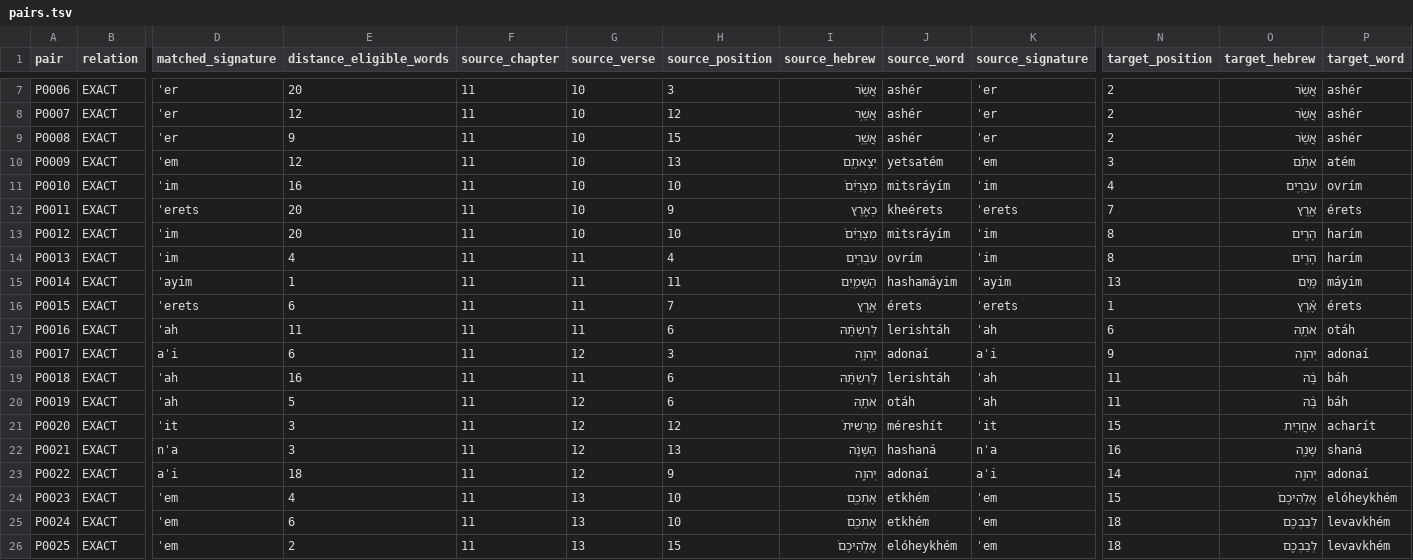
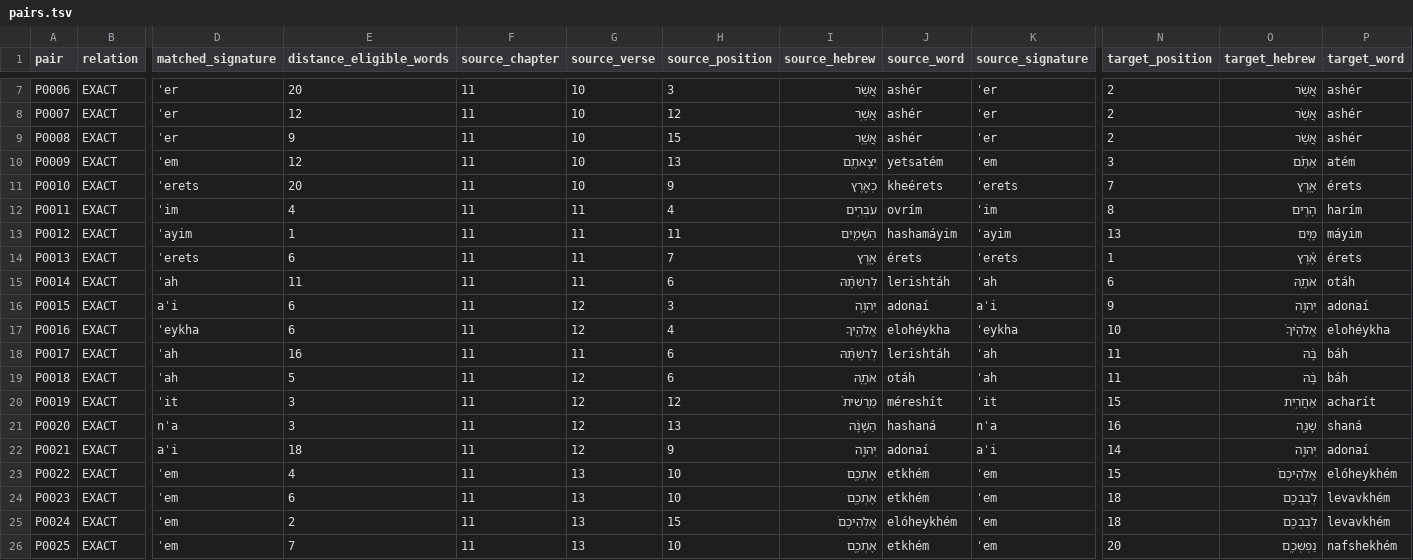
Before and after one commit to TextualPatterningLab/torah-word-rhyme-architecture, a TSV file: results/passages/deuteronomy_11-10_11-15_strict/pairs.tsv, drawn as a sheet; only a part is shown, gaps mark what is left out; removed rows and columns are numbered as before the commit, all else as after; rows hold the shown columns only; the diff covers the shown part only; the diff names each change by its address in the sheet, - before the commit and + after, or states it on an @@ line.

```diff
--- a/results/passages/deuteronomy_11-10_11-15_strict/pairs.tsv
+++ b/results/passages/deuteronomy_11-10_11-15_strict/pairs.tsv
-row 11: P0010 | EXACT | ˈim | 16 | 11 | 10 | 10 | מִצְרַ֙יִם֙ | mitsráyím | ˈim | 4 | עֹבְרִ֥ים | ovrím
-A11 (pair): P0011
+A11 (pair): P0010
-row 13: P0012 | EXACT | ˈim | 20 | 11 | 10 | 10 | מִצְרַ֙יִם֙ | mitsráyím | ˈim | 8 | הָרִ֖ים | harím
-A12 (pair): P0013
+A12 (pair): P0011
-A13 (pair): P0014
+A13 (pair): P0012
-A14 (pair): P0015
+A14 (pair): P0013
-A15 (pair): P0016
+A15 (pair): P0014
-A16 (pair): P0017
+A16 (pair): P0015
+row 17: P0016 | EXACT | ˈeykha | 6 | 11 | 12 | 4 | אֱלֹהֶ֖יךָ | elohéykha | ˈeykha | 10 | אֱלֹהֶ֙יךָ֙ | elohéykha
-A18 (pair): P0018
+A18 (pair): P0017
-A19 (pair): P0019
+A19 (pair): P0018
-A20 (pair): P0020
+A20 (pair): P0019
-A21 (pair): P0021
+A21 (pair): P0020
-A22 (pair): P0022
+A22 (pair): P0021
+row 23: P0022 | EXACT | ˈem | 4 | 11 | 13 | 10 | אֶתְכֶ֖ם | etkhém | ˈem | 15 | אֱלֹֽהֵיכֶם֙ | elóheykhém
-E24 (distance_eligible_words): 4
+E24 (distance_eligible_words): 6
-N24 (target_position): 15
+N24 (target_position): 18
-O24 (target_hebrew): אֱלֹֽהֵיכֶם֙
+O24 (target_hebrew): לְבַבְכֶ֖ם
-P24 (target_word): elóheykhém
+P24 (target_word): levavkhém
-E25 (distance_eligible_words): 6
+E25 (distance_eligible_words): 2
-H25 (source_position): 10
+H25 (source_position): 15
-I25 (source_hebrew): אֶתְכֶ֖ם
+I25 (source_hebrew): אֱלֹֽהֵיכֶם֙
-J25 (source_word): etkhém
+J25 (source_word): elóheykhém
-E26 (distance_eligible_words): 2
+E26 (distance_eligible_words): 7
-H26 (source_position): 15
+H26 (source_position): 10
-I26 (source_hebrew): אֱלֹֽהֵיכֶם֙
+I26 (source_hebrew): אֶתְכֶ֖ם
-J26 (source_word): elóheykhém
+J26 (source_word): etkhém
-N26 (target_position): 18
+N26 (target_position): 20
-O26 (target_hebrew): לְבַבְכֶ֖ם
+O26 (target_hebrew): נַפְשְׁכֶֽם
-P26 (target_word): levavkhém
+P26 (target_word): nafshekhém
```
Also changed, not shown: 1 removed row and 34 edited cells elsewhere in this file, results/distribution/default_strict/density.tsv, 36 other files.
